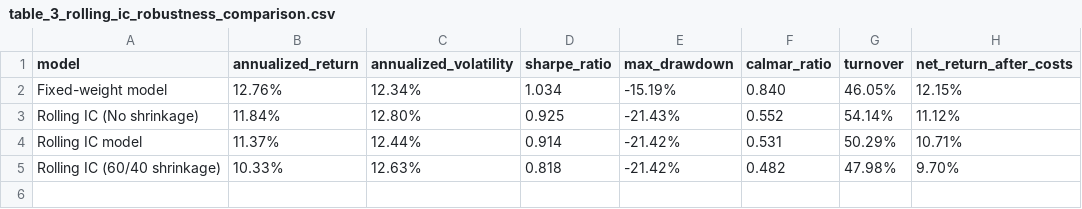
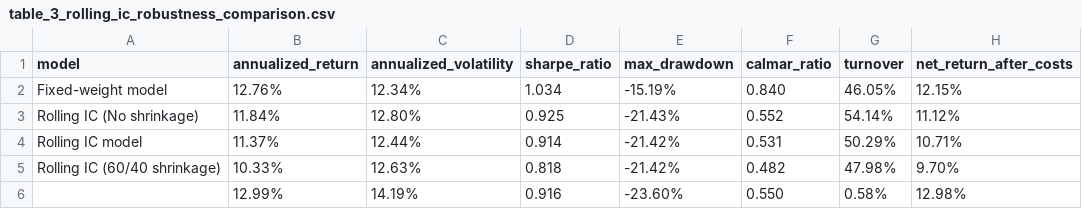
Before and after one commit to ConnieChengxi/adaptive-weighting-engine, a CSV file: outputs/tables/table_3_rolling_ic_robustness_comparison.csv, drawn as a sheet; the diff names each change by its address in the sheet, - before the commit and + after, or states it on an @@ line.

```diff
--- a/outputs/tables/table_3_rolling_ic_robustness_comparison.csv
+++ b/outputs/tables/table_3_rolling_ic_robustness_comparison.csv
+row 6:  | 12.99% | 14.19% | 0.916 | -23.60% | 0.550 | 0.58% | 12.98%
```
Also changed, not shown: outputs/backtests/full_model_comparison_metrics.csv, outputs/backtests/model_comparison_metrics.csv, 11 other files.
